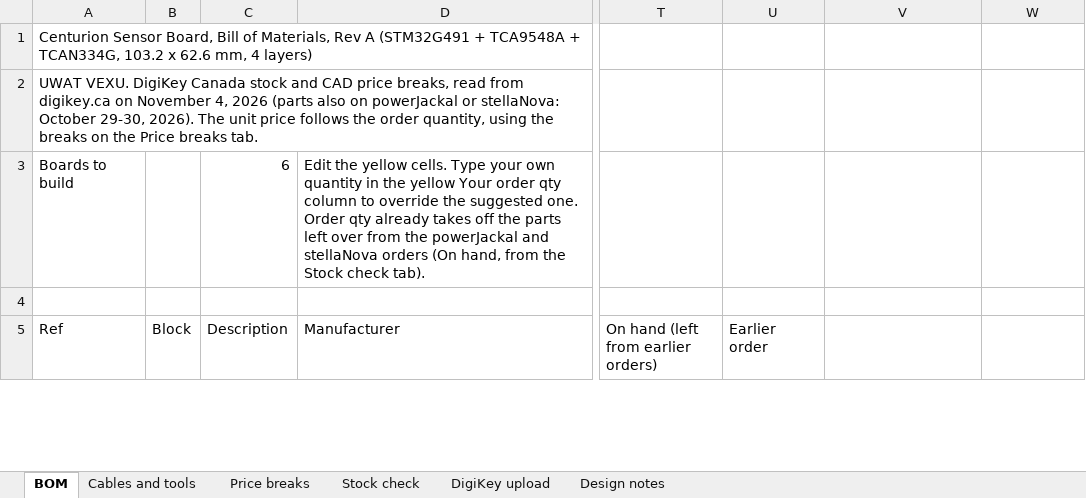
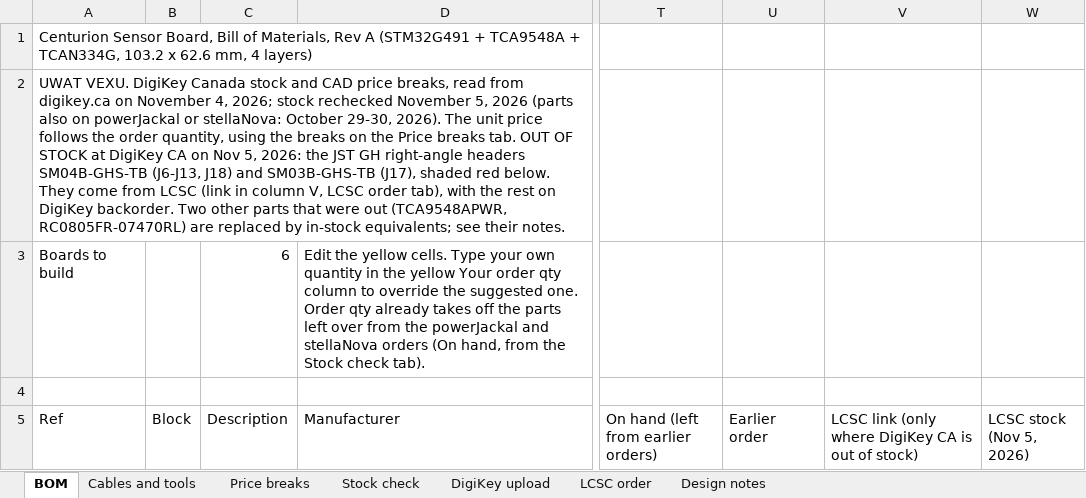
Before and after one commit to UW-VexU/UWAT-Centurion-Board, an Excel workbook: centurion/bom/centurion_revA_BOM.xlsx, sheet BOM, drawn as a sheet; only a part is shown, gaps mark what is left out; values as stored, in another font and other column widths than the file's, no cell formats; conditional formats not drawn; the diff covers the shown part only; the diff names each change by its address in the sheet, - before the commit and + after, or states it on an @@ line.

Commit message:
lcsc backorder cringe

```diff
--- a/centurion/bom/centurion_revA_BOM.xlsx (sheet BOM)
+++ b/centurion/bom/centurion_revA_BOM.xlsx (sheet BOM)
+sheet tab: LCSC order
-A2 (Ref): …November 4, 2026 (parts also on powerJackal or stellaNova: October 29-30, 2026). The unit price follows the order quantity, using the breaks on the Price breaks tab.
+A2 (Ref): …November 4, 2026; stock rechecked November 5, 2026 (parts also on powerJackal or stellaNova: October 29-30, 2026). The unit price follows the order quantity, using the breaks on the Price breaks tab. OUT OF STOCK at DigiKey CA on Nov 5, 2026: the JST GH right-angle headers SM04B-GHS-TB (J6-J13, J18) and SM03B-GHS-TB (J17), shaded red below. They come from LCSC (link in column V, LCSC order tab), with the rest on DigiKey backorder. Two other parts that were out (TCA9548APWR, RC0805FR-07470RL) are replaced by in-stock equivalents; see their notes.
-V5: (empty)
+V5: LCSC link (only where DigiKey CA is out of stock)
-W5: (empty)
+W5: LCSC stock (Nov 5, 2026)
```
Also changed, not shown: 5 added rows, 5 removed rows and 536 edited cells elsewhere in this sheet, sheet DigiKey upload, sheet Stock check, sheet Price breaks, sheet Cables and tools, cell formats, formulas that keep their value, 2 other files.
